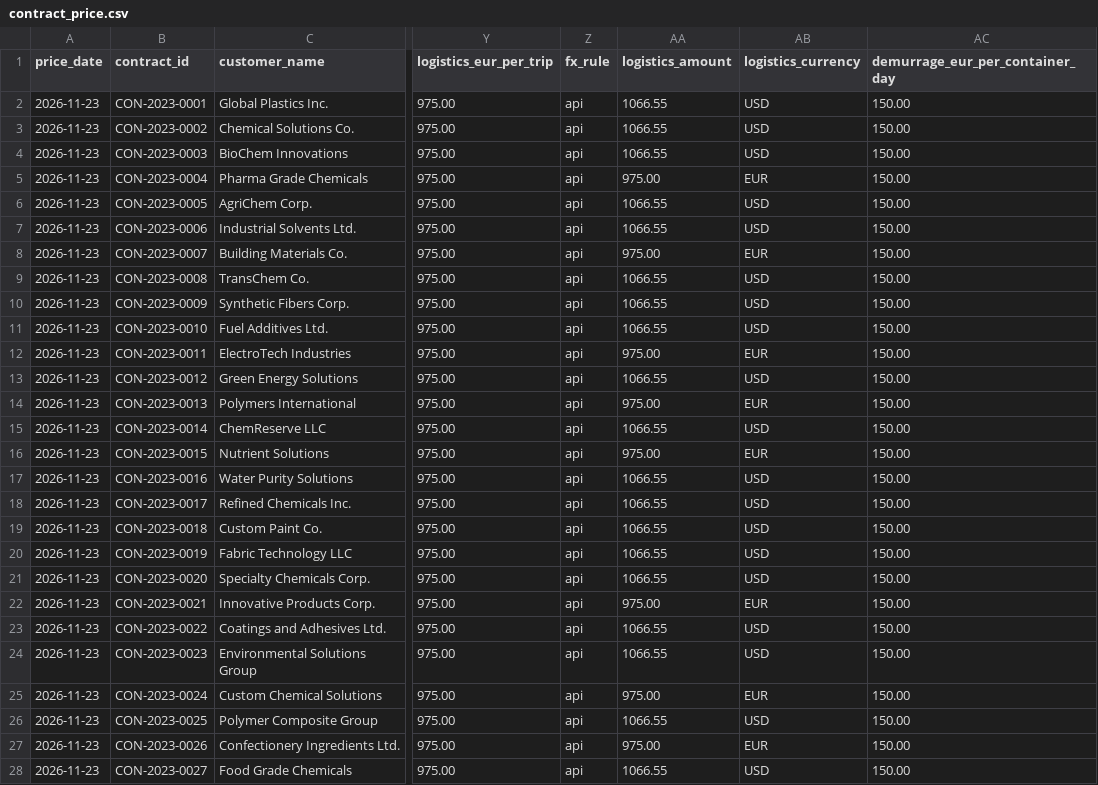
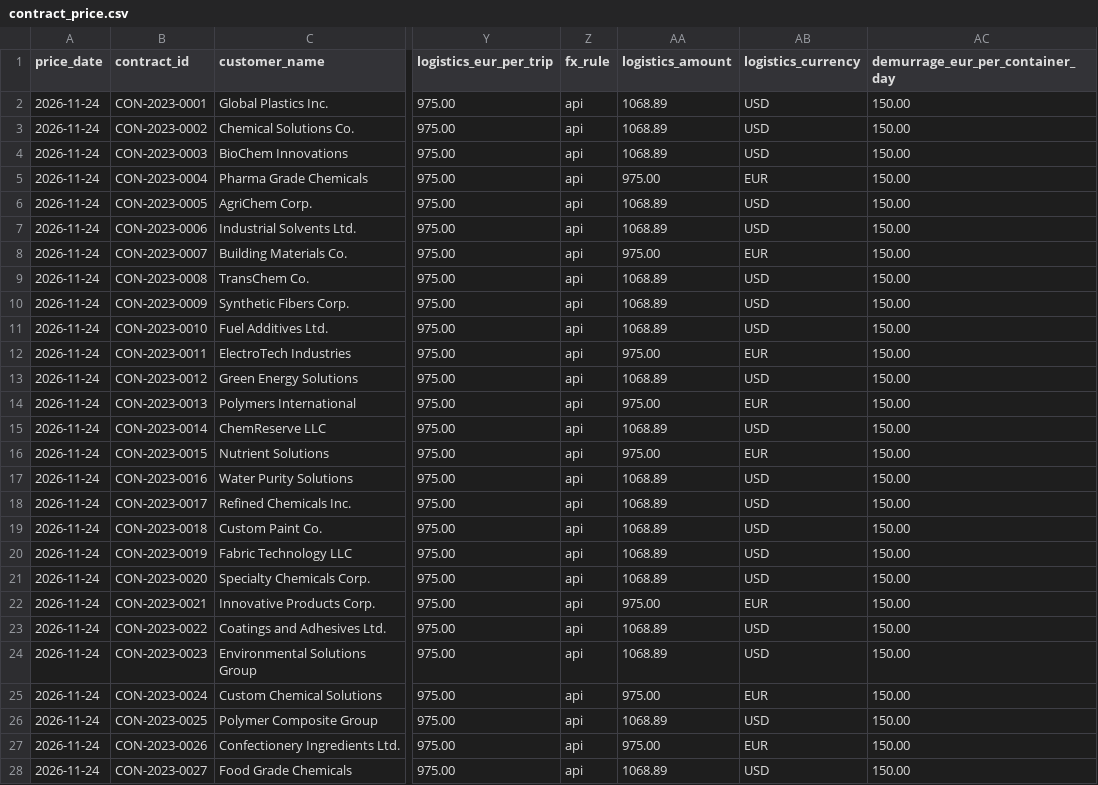
Before and after one commit to MathiasLindau/Chemical_contracts_margin_checker_incl.api, a CSV file: data/market/contract_price.csv, drawn as a sheet; only a part is shown, gaps mark what is left out; the diff covers the shown part only; the diff names each change by its address in the sheet, - before the commit and + after, or states it on an @@ line.

```diff
--- a/data/market/contract_price.csv
+++ b/data/market/contract_price.csv
-A2:A28 (price_date): 2026-11-23
+A2:A28 (price_date): 2026-11-24
-AA2:AA4 (logistics_amount): 1066.55
+AA2:AA4 (logistics_amount): 1068.89
-AA6:AA7 (logistics_amount): 1066.55
+AA6:AA7 (logistics_amount): 1068.89
-AA9:AA11 (logistics_amount): 1066.55
+AA9:AA11 (logistics_amount): 1068.89
-AA13 (logistics_amount): 1066.55
+AA13 (logistics_amount): 1068.89
-AA15 (logistics_amount): 1066.55
+AA15 (logistics_amount): 1068.89
-AA17:AA21 (logistics_amount): 1066.55
+AA17:AA21 (logistics_amount): 1068.89
-AA23:AA24 (logistics_amount): 1066.55
+AA23:AA24 (logistics_amount): 1068.89
-AA26 (logistics_amount): 1066.55
+AA26 (logistics_amount): 1068.89
-AA28 (logistics_amount): 1066.55
+AA28 (logistics_amount): 1068.89
```
Also changed, not shown: 102 edited cells elsewhere in this file, data/market/api_price.csv, 1 other file.
